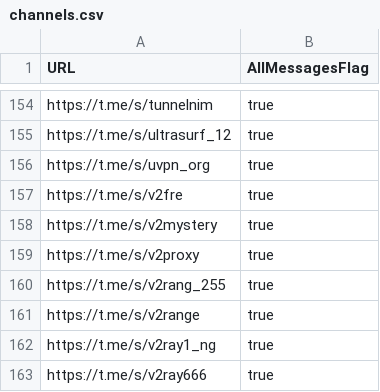
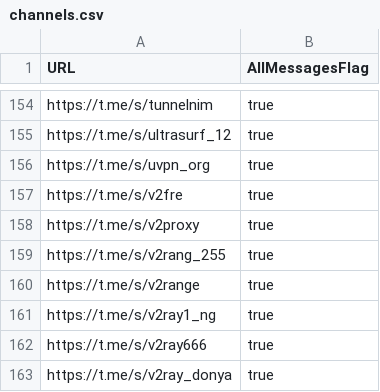
Before and after one commit to sakha1370/V2rayCollector, a CSV file: channels.csv, drawn as a sheet; only a part is shown, gaps mark what is left out; the shorter side is filled out with more unchanged rows; the diff names each change by its address in the sheet, - before the commit and + after, or states it on an @@ line.

```diff
--- a/channels.csv
+++ b/channels.csv
-row 158: https://t.me/s/v2mystery | true
```
Also changed, not shown: 8 other files.
